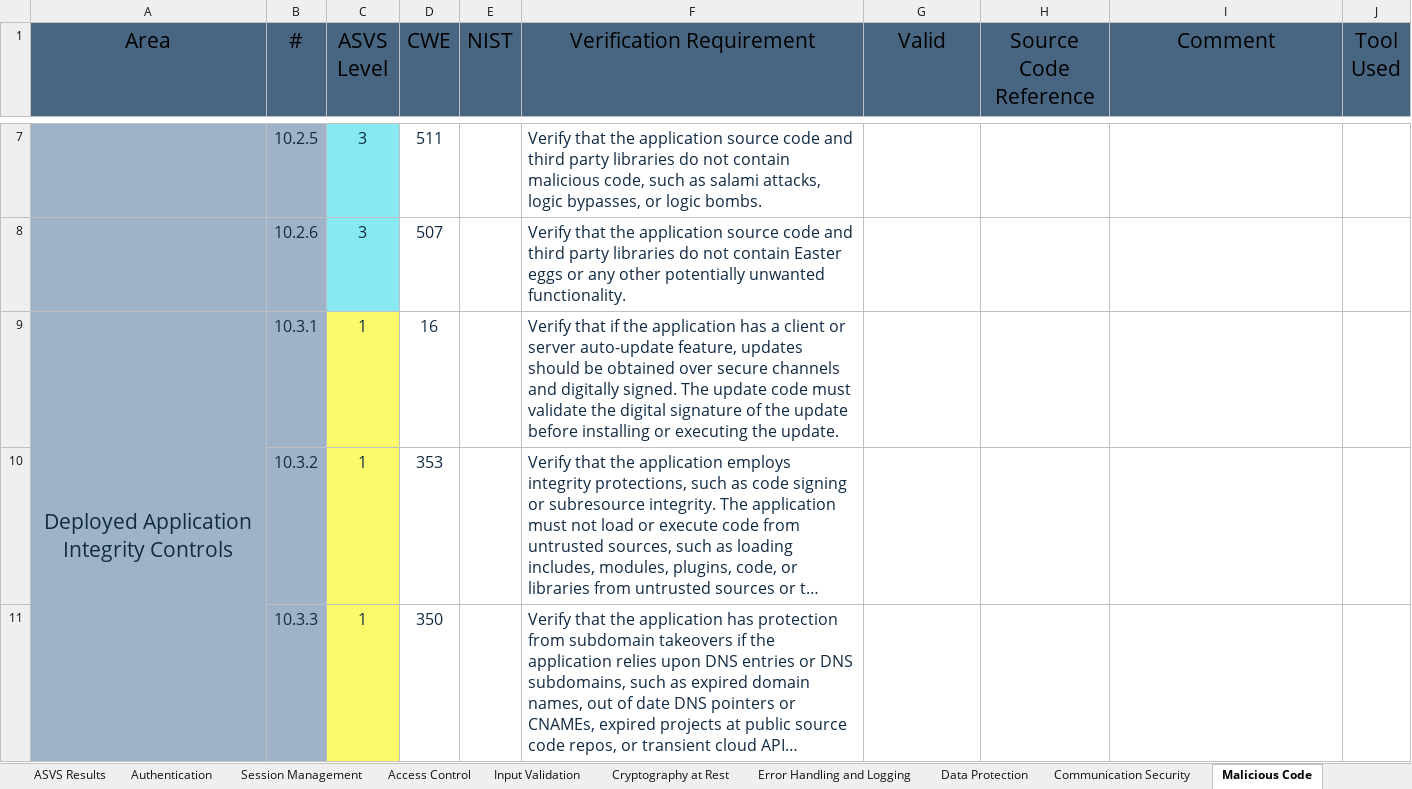
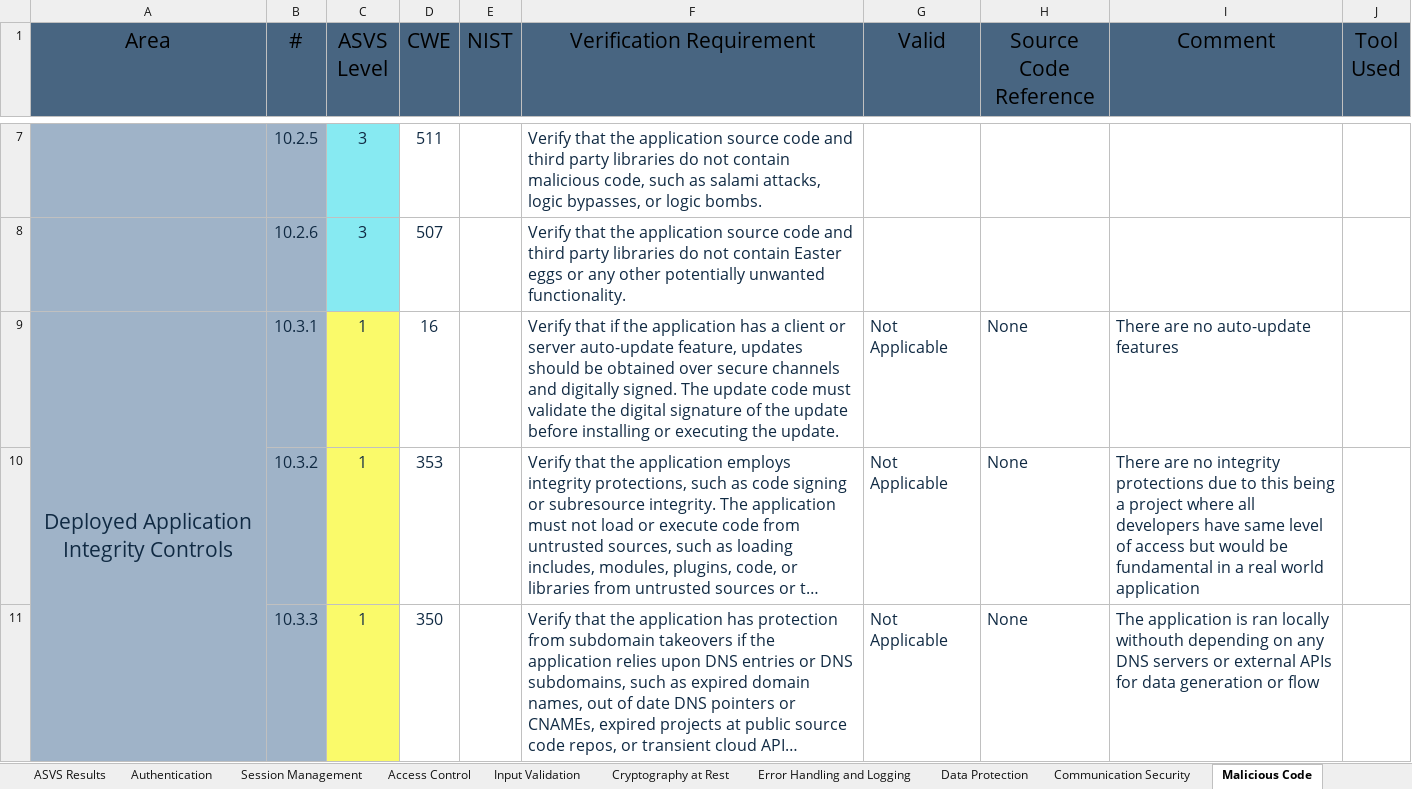
Before and after one commit to dianarrmiranda/2_Project_SIO, an Excel workbook: analysis/ASVS-checklist-new.xlsx, sheet Malicious Code, drawn as a sheet; only a part is shown, gaps mark what is left out; long unchanged cells end in …; values as stored, in another font and other column widths than the file's, no borders; the diff names each change by its address in the sheet, - before the commit and + after, or states it on an @@ line.

```diff
--- a/analysis/ASVS-checklist-new.xlsx (sheet Malicious Code)
+++ b/analysis/ASVS-checklist-new.xlsx (sheet Malicious Code)
-G9:G11 (Valid): (empty)
+G9:G11 (Valid): Not Applicable
-H9:H11 (Source Code Reference): (empty)
+H9:H11 (Source Code Reference): None
-I9 (Comment): (empty)
+I9 (Comment): There are no auto-update features
-I10 (Comment): (empty)
+I10 (Comment): There are no integrity protections due to this being a project where all developers have same level of access but would be fundamental in a real world application
-I11 (Comment): (empty)
+I11 (Comment): The application is ran locally withouth depending on any DNS servers or external APIs for data generation or flow
```
Also changed, not shown: sheet Files and Resources, sheet Architecture, sheet Authentication, sheet Web Services, sheet ASVS Results, sheet Session Management, 1 more sheet, charts or pictures, 3 other files.
